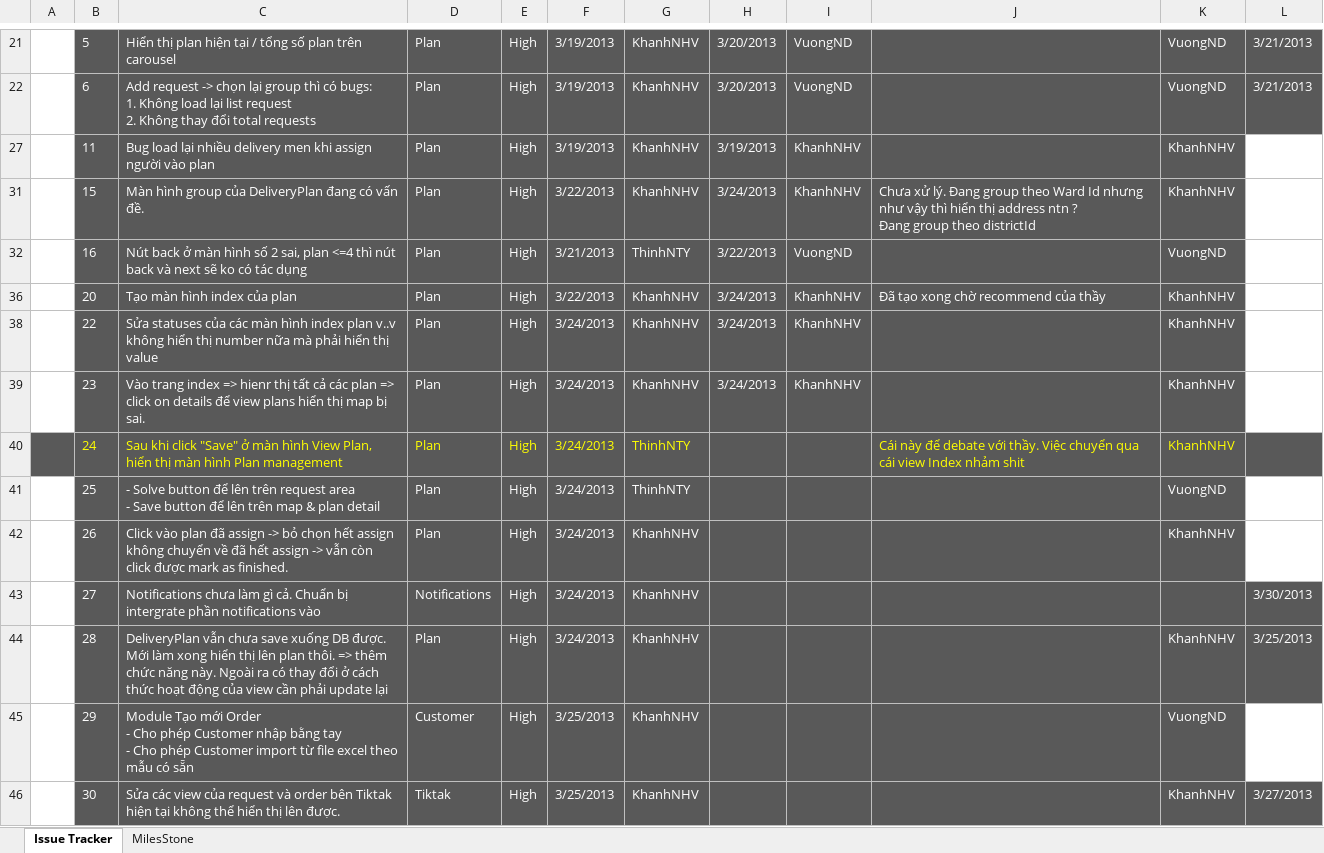
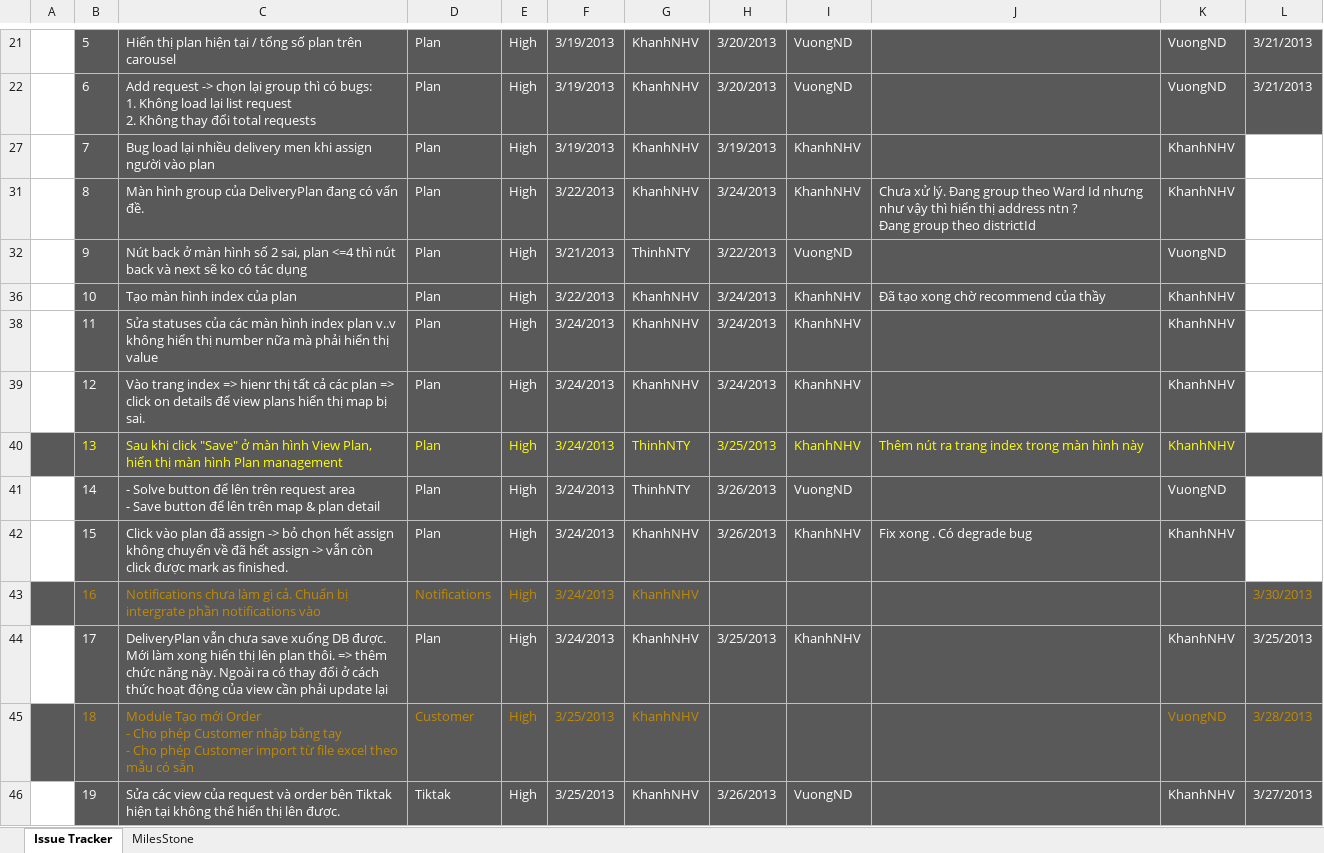
Before and after one commit to GodStorm91/capstone-project-k5a-group5, an Excel workbook: Wip/PM_DOCs/Plan/Project issue tracker.xlsx, sheet Issue Tracker, drawn as a sheet; only a part is shown, gaps mark what is left out; values as stored, in another font and other column widths than the file's, no borders; charts and pictures and table styles not drawn; the diff covers the shown part only; the diff names each change by its address in the sheet, - before the commit and + after, or states it on an @@ line.

```diff
--- a/Wip/PM_DOCs/Plan/Project issue tracker.xlsx (sheet Issue Tracker)
+++ b/Wip/PM_DOCs/Plan/Project issue tracker.xlsx (sheet Issue Tracker)
-B27: 11
+B27: 7
-B31: 15
+B31: 8
-B32: 16
+B32: 9
-B36: 20
+B36: 10
-B38: 22
+B38: 11
-B39: 23
+B39: 12
-B40: 24
+B40: 13
-H40: (empty)
+H40: 3/25/2013
-I40: (empty)
+I40: KhanhNHV
-J40: Cái này để debate với thầy. Việc chuyển qua cái view Index nhảm shit
+J40: Thêm nút ra trang index trong màn hình này
-B41: 25
+B41: 14
-H41:H42: (empty)
+H41:H42: 3/26/2013
-I41: (empty)
+I41: VuongND
-B42: 26
+B42: 15
-I42: (empty)
+I42: KhanhNHV
-J42: (empty)
+J42: Fix xong . Có degrade bug
-A43 fill: none
+A43 fill: #595959
-B43: 27
+B43: 16
-B43:G43 text colour: #FFFFFF
+B43:G43 text colour: #BF8902
-L43 text colour: #FFFFFF
+L43 text colour: #BF8902
-B44: 28
+B44: 17
-H44: (empty)
+H44: 3/25/2013
-I44: (empty)
+I44: KhanhNHV
-A45 fill: none
+A45 fill: #595959
-B45: 29
+B45: 18
-B45:G45 text colour: #FFFFFF
+B45:G45 text colour: #BF8902
-K45 text colour: #FFFFFF
+K45 text colour: #BF8902
-L45: (empty)
+L45: 3/28/2013
-L45 fill: none
+L45 fill: #595959
-B46: 30
+B46: 19
-H46: (empty)
+H46: 3/26/2013
-I46: (empty)
+I46: VuongND
```
Also changed, not shown: 7 added rows, 2 edited cells and cell formats elsewhere in this sheet, charts or pictures.
